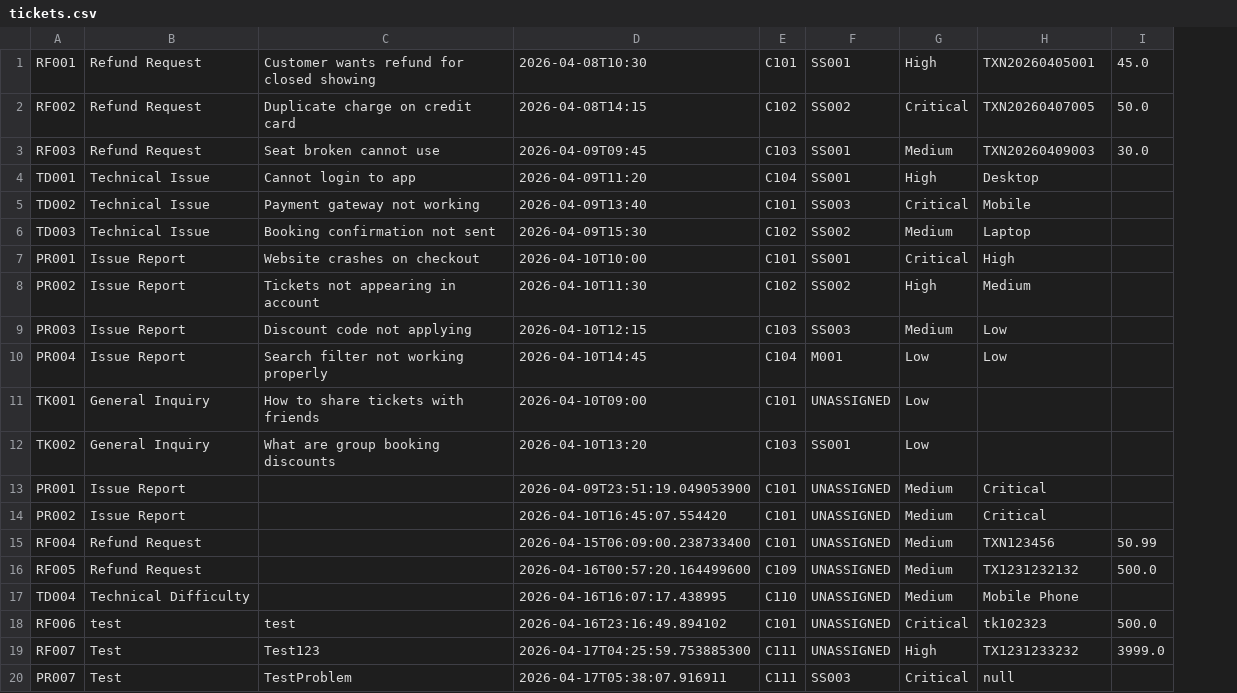
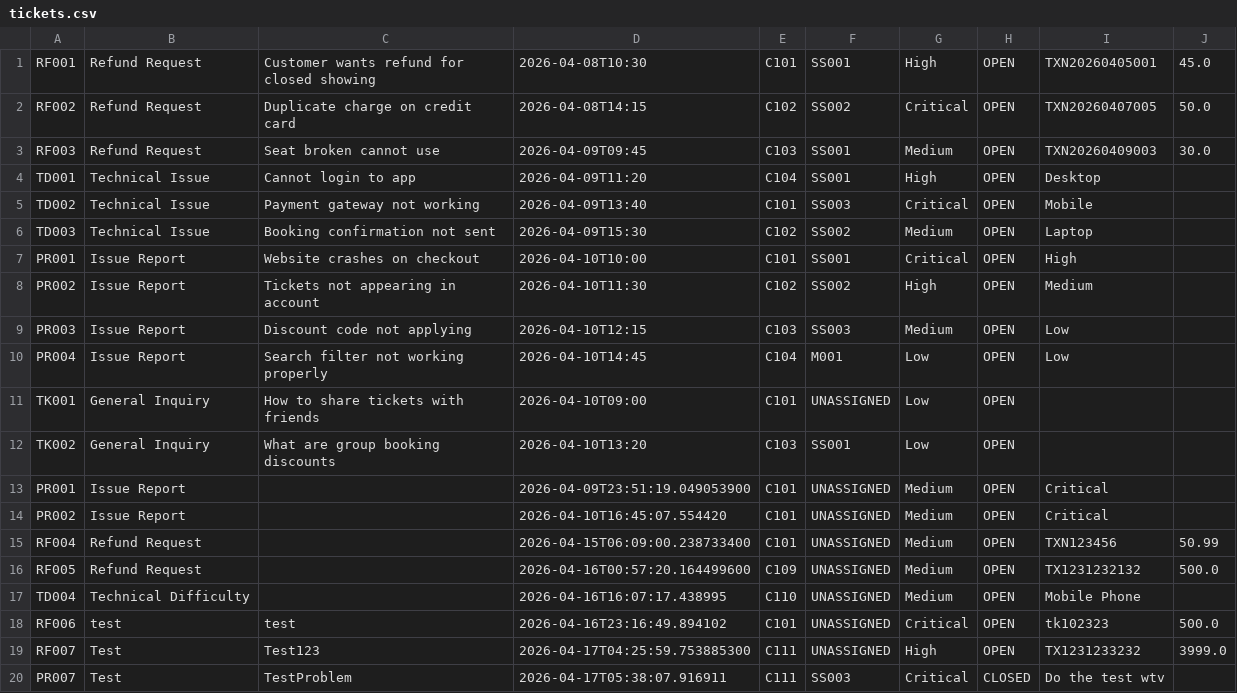
Before and after one commit to tan-owen/Theater-Management-System, a CSV file: data/tickets.csv, drawn as a sheet; addresses are those after the commit; the diff names each change by its address in the sheet, - before the commit and + after, or states it on an @@ line.

```diff
--- a/data/tickets.csv
+++ b/data/tickets.csv
+column H, rows 1-20: OPEN | OPEN | OPEN | OPEN | OPEN | OPEN | OPEN | OPEN | OPEN | OPEN | OPEN | OPEN | OPEN | OPEN | OPEN | OPEN | OPEN | OPEN | OPEN | CLOSED
-I20: null
+I20: Do the test wtv
```
Also changed, not shown: data/discussion.csv, data/interaction_log.csv, 3 other files.
